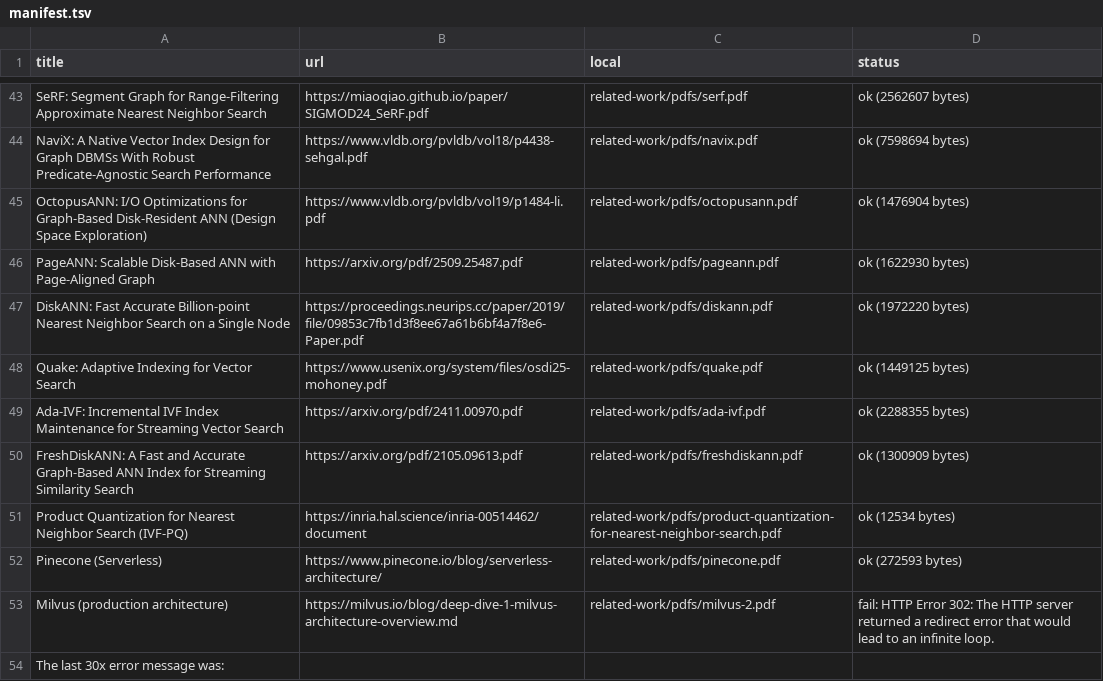
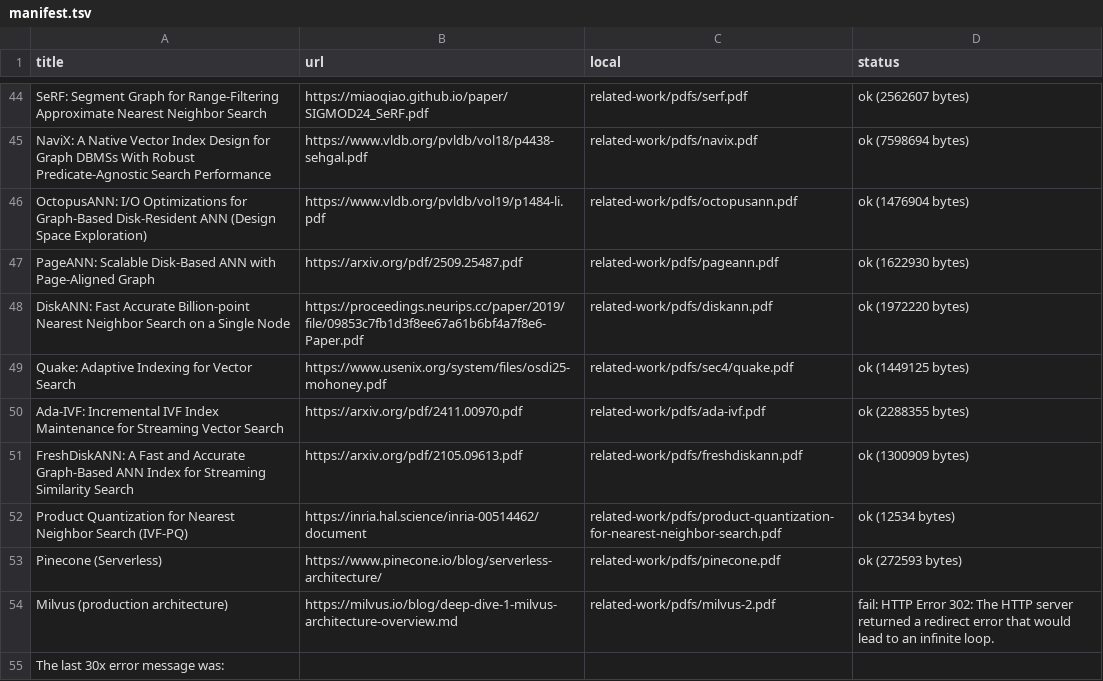
Before and after one commit to fancui-cuhk/Ember-Paper-Writing, a TSV file: related-work/pdfs/manifest.tsv, drawn as a sheet; only a part is shown, gaps mark what is left out; the diff covers the shown part only.

```diff
--- a/related-work/pdfs/manifest.tsv
+++ b/related-work/pdfs/manifest.tsv
@@ -47,3 +48,3 @@ PageANN: Scalable Disk-Based ANN with Page-Aligned Graph	https://arxiv.org/pdf/2
 DiskANN: Fast Accurate Billion-point Nearest Neighbor Search on a Single Node	https://proceedings.neurips.cc/paper/2019/file/09853c7fb1d3f8ee67a61b6bf4a7f8e6-Paper.pdf	related-work/pdfs/diskann.pdf	ok (1972220 bytes)
-Quake: Adaptive Indexing for Vector Search	https://www.usenix.org/system/files/osdi25-mohoney.pdf	related-work/pdfs/quake.pdf	ok (1449125 bytes)
+Quake: Adaptive Indexing for Vector Search	https://www.usenix.org/system/files/osdi25-mohoney.pdf	related-work/pdfs/sec4/quake.pdf	ok (1449125 bytes)
 Ada-IVF: Incremental IVF Index Maintenance for Streaming Vector Search	https://arxiv.org/pdf/2411.00970.pdf	related-work/pdfs/ada-ivf.pdf	ok (2288355 bytes)
```
Also changed, not shown: 2 added rows, 1 removed row and 13 edited cells elsewhere in this file, 23 other files.
